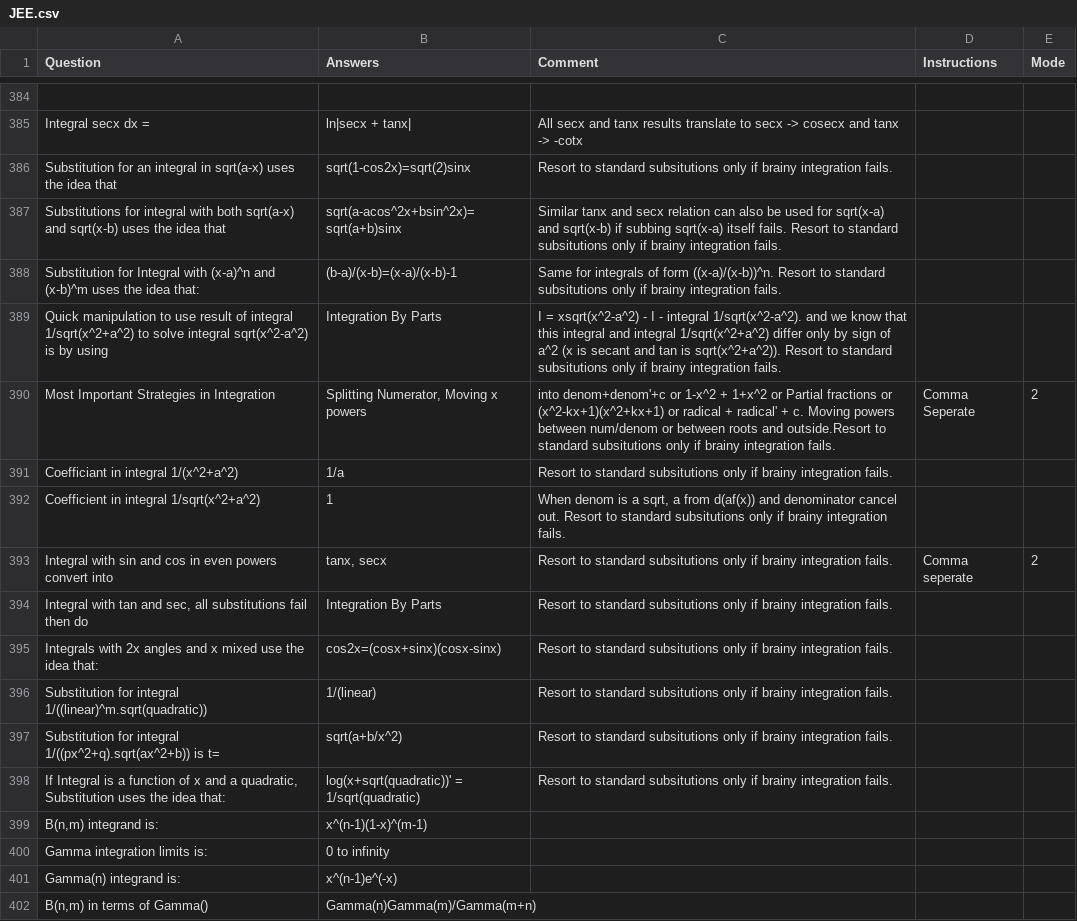
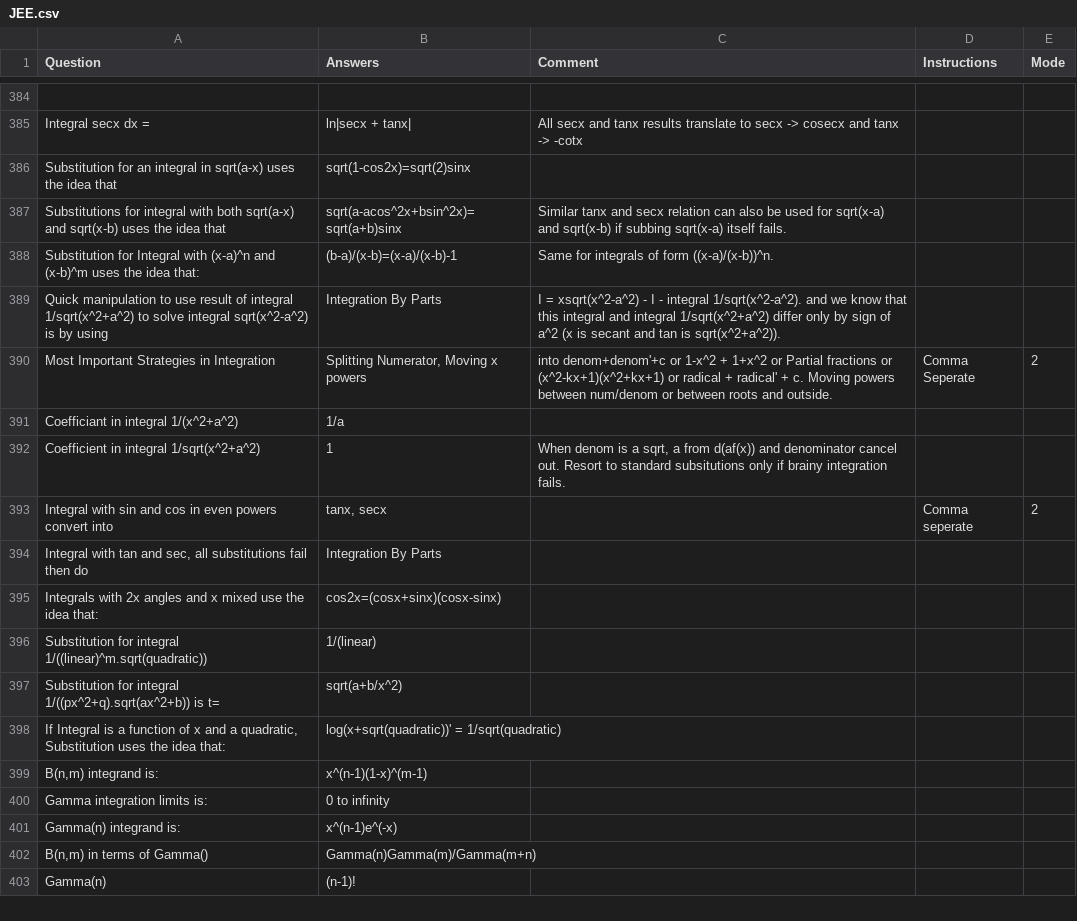
Before and after one commit to RishiNandha/Kossel, a CSV file: Decks/JEE.csv, drawn as a sheet; only a part is shown, gaps mark what is left out; the shorter side is filled out with more unchanged rows; the diff names each change by its address in the sheet, - before the commit and + after, or states it on an @@ line.

Commit message:
Data Flush

```diff
--- a/Decks/JEE.csv
+++ b/Decks/JEE.csv
-C386 (Comment): Resort to standard subsitutions only if brainy integration fails.
+C386 (Comment): (empty)
-C387 (Comment): …itself fails. Resort to standard subsitutions only if brainy integration fails.
+C387 (Comment): …itself fails.
-C388 (Comment): …form ((x-a)/(x-b))^n. Resort to standard subsitutions only if brainy integration fails.
+C388 (Comment): …form ((x-a)/(x-b))^n.
-C389 (Comment): …is sqrt(x^2+a^2)). Resort to standard subsitutions only if brainy integration fails.
+C389 (Comment): …is sqrt(x^2+a^2)).
-C390 (Comment): …roots and outside.Resort to standard subsitutions only if brainy integration fails.
+C390 (Comment): …roots and outside.
-C391 (Comment): Resort to standard subsitutions only if brainy integration fails.
+C391 (Comment): (empty)
-C393:C398 (Comment): Resort to standard subsitutions only if brainy integration fails.
+C393:C398 (Comment): (empty)
```
Also changed, not shown: 1 other file.
